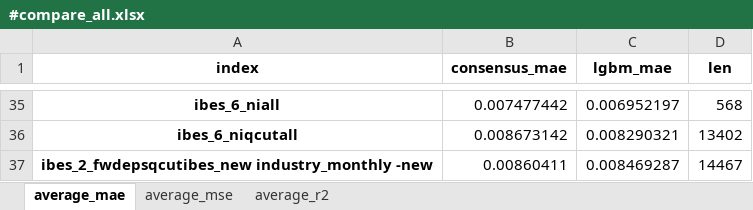
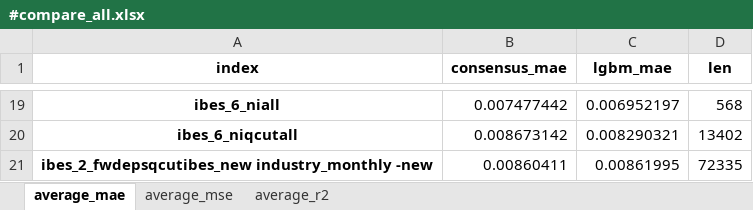
Before and after one commit to stepchoi/IAAI, an Excel workbook: results_lgbm/compare_with_ibes/#compare_all.xlsx, sheet average_mae, drawn as a sheet; only a part is shown, gaps mark what is left out; values as stored, in another font and other column widths than the file's, no borders; addresses are those after the commit; the diff covers the shown part only; the diff names each change by its address in the sheet, - before the commit and + after, or states it on an @@ line.

```diff
--- a/results_lgbm/compare_with_ibes/#compare_all.xlsx (sheet average_mae)
+++ b/results_lgbm/compare_with_ibes/#compare_all.xlsx (sheet average_mae)
-C21 (lgbm_mae): 0.008469287
+C21 (lgbm_mae): 0.00861995
-D21 (len): 14467
+D21 (len): 72335
```
Also changed, not shown: 4 added rows and 20 removed rows elsewhere in this sheet, sheet average_r2, sheet average_mse, 3 other files.
